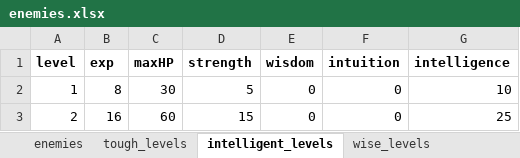
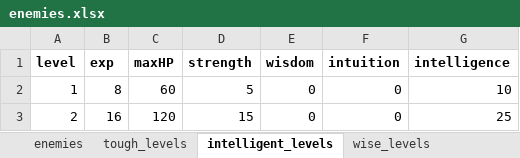
Before and after one commit to cprenoveau/Ulko, an Excel workbook: Assets/Excel/enemies.xlsx, sheet intelligent_levels, drawn as a sheet; values as stored, in another font and other column widths than the file's, no borders; the diff names each change by its address in the sheet, - before the commit and + after, or states it on an @@ line.

```diff
--- a/Assets/Excel/enemies.xlsx (sheet intelligent_levels)
+++ b/Assets/Excel/enemies.xlsx (sheet intelligent_levels)
-C2 (maxHP): 30
+C2 (maxHP): 60
-C3 (maxHP): 60
+C3 (maxHP): 120
```
Also changed, not shown: sheet wise_levels, sheet intuitive_levels, sheet tough_levels, 11 other files.
